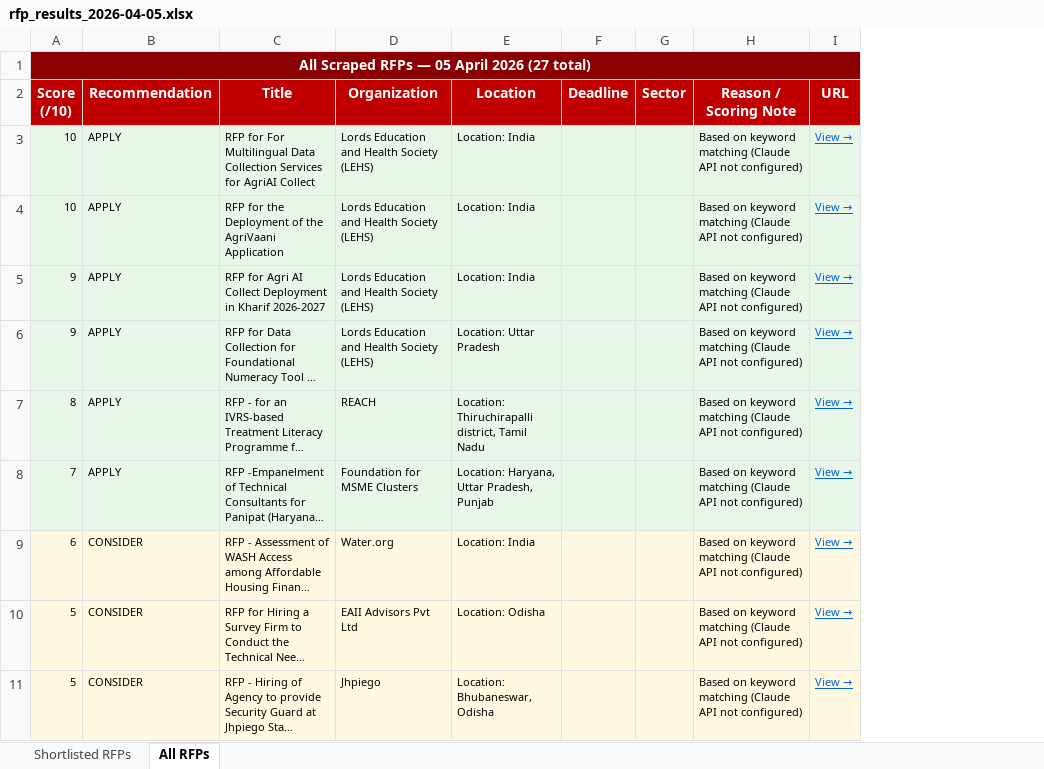
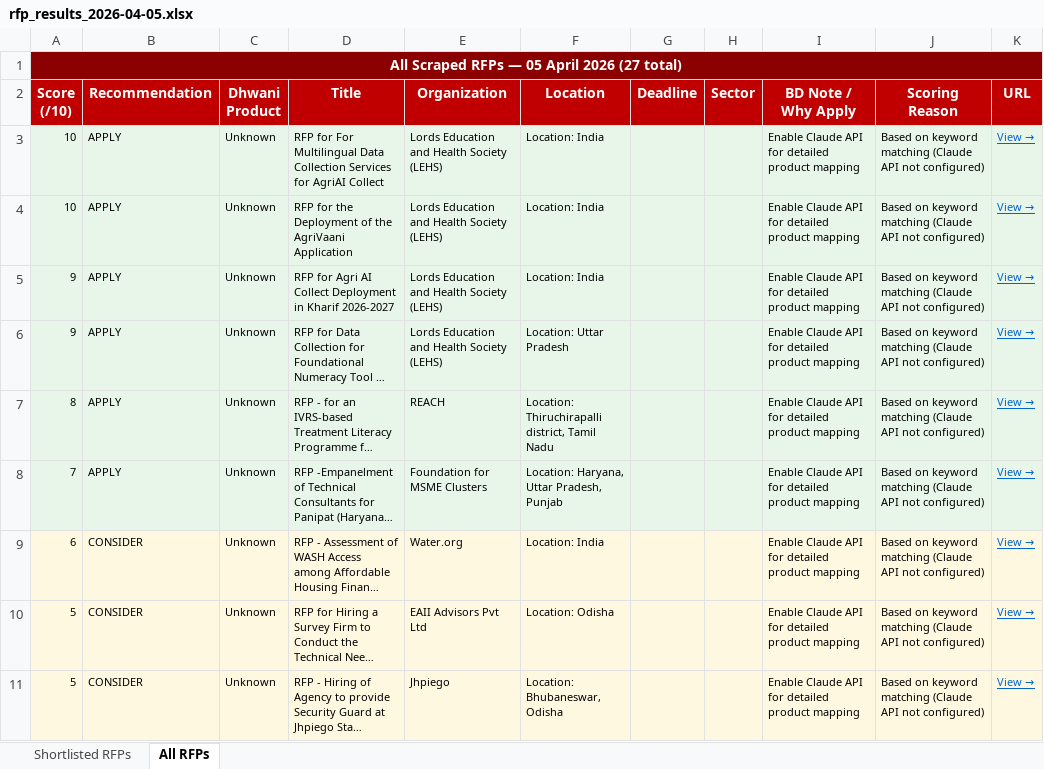
Before and after one commit to sunandan89/dhwani-rfp-scout, an Excel workbook: rfp_output/2026-04-05/rfp_results_2026-04-05.xlsx, sheet All RFPs, drawn as a sheet; only a part is shown; long unchanged cells end in …; values as stored, in another font and other column widths than the file's, no borders; addresses are those after the commit; the diff names each change by its address in the sheet, - before the commit and + after, or states it on an @@ line.

```diff
--- a/rfp_output/2026-04-05/rfp_results_2026-04-05.xlsx (sheet All RFPs)
+++ b/rfp_output/2026-04-05/rfp_results_2026-04-05.xlsx (sheet All RFPs)
+column C (Dhwani Product), rows 3-11: all Unknown
+column I (BD Note / Why Apply), rows 3-11: all Enable Claude API for detailed product mapping
-J2: Reason / Scoring Note
+J2: Scoring Reason
```
Also changed, not shown: sheet Shortlisted RFPs, 2 other files.
